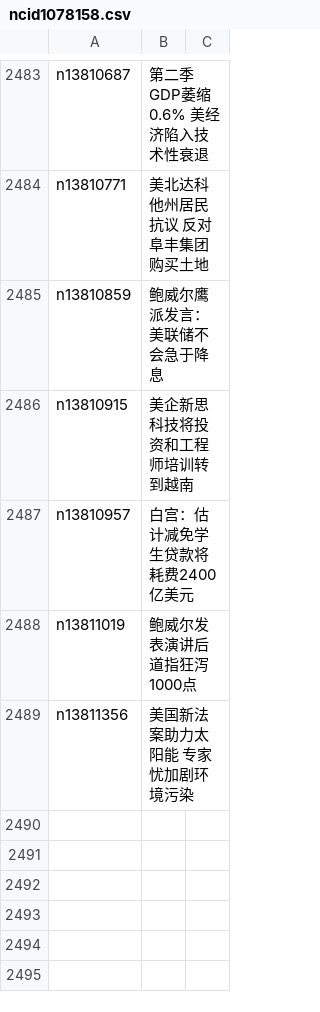
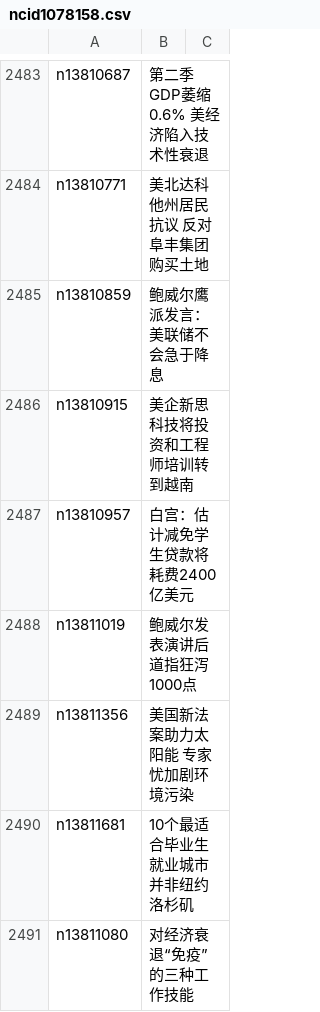
Before and after one commit to easy2view/epoch-news, a CSV file: indexes/ncid1078158.csv, drawn as a sheet; only a part is shown, gaps mark what is left out; the diff names each change by its address in the sheet, - before the commit and + after, or states it on an @@ line.

```diff
--- a/indexes/ncid1078158.csv
+++ b/indexes/ncid1078158.csv
+row 2490: n13811681 | 10个最适合毕业生就业城市 并非纽约洛杉矶
+row 2491: n13811080 | 对经济衰退“免疫”的三种工作技能
```
Also changed, not shown: indexes/ncid1078159.csv, indexes/ncid1349361.csv, 39 other files.
